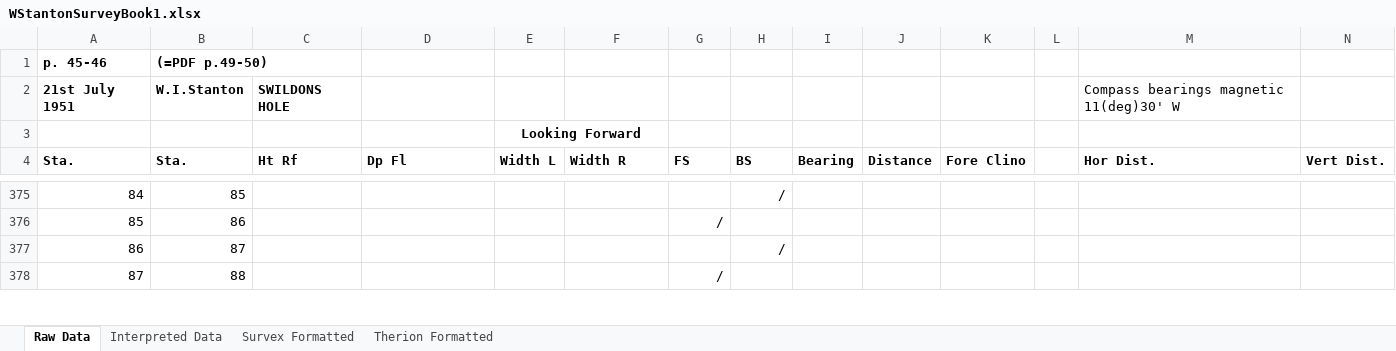
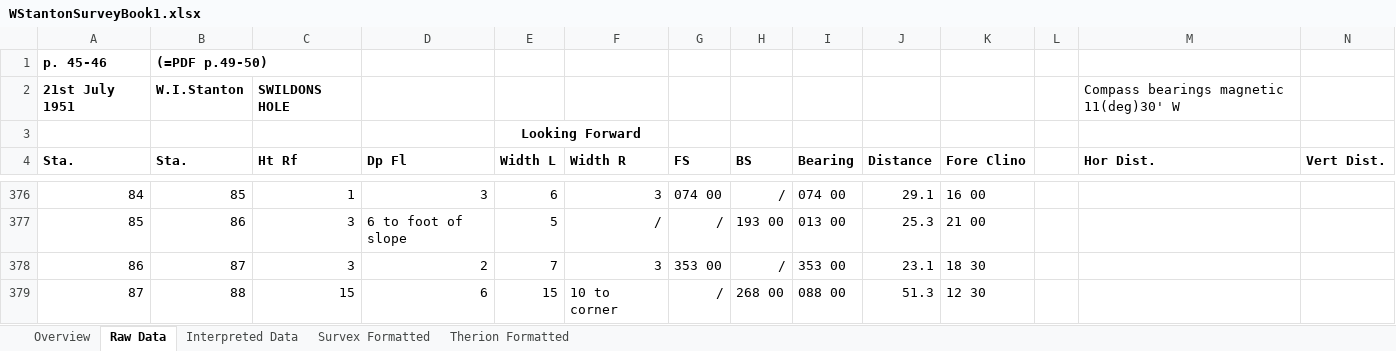
Before and after one commit to AndrewAkinson/caves-mendip-swildons, an Excel workbook: WISLogbookTranscription/WStantonSurveyBook1.xlsx, sheet Raw Data, drawn as a sheet; only a part is shown, gaps mark what is left out; values as stored, in another font and other column widths than the file's, no borders; addresses are those after the commit; the diff covers the shown part only; the diff names each change by its address in the sheet, - before the commit and + after, or states it on an @@ line.

Commit message:
Added an overview page explaining how the spreadsheet works. Plus a bit more data entry since the last check-in.
SVN-Revision: r15
SVN-URL: https://www.cave-registry.org.uk/svn/WookeyCatchment/Swildons

```diff
--- a/WISLogbookTranscription/WStantonSurveyBook1.xlsx (sheet Raw Data)
+++ b/WISLogbookTranscription/WStantonSurveyBook1.xlsx (sheet Raw Data)
+sheet tab: Overview
-C376 (Ht Rf): (empty)
+C376 (Ht Rf): 1
-D376 (Dp Fl): (empty)
+D376 (Dp Fl): 3
-E376 (Width L): (empty)
+E376 (Width L): 6
-F376 (Width R): (empty)
+F376 (Width R): 3
-G376 (FS): (empty)
+G376 (FS): 074 00
-I376 (Bearing): (empty)
+I376 (Bearing): 074 00
-J376 (Distance): (empty)
+J376 (Distance): 29.1
-K376 (Fore Clino): (empty)
+K376 (Fore Clino): 16 00
-C377:C378 (Ht Rf): (empty)
+C377:C378 (Ht Rf): 3
-D377 (Dp Fl): (empty)
+D377 (Dp Fl): 6 to foot of slope
-E377 (Width L): (empty)
+E377 (Width L): 5
-F377 (Width R): (empty)
+F377 (Width R): /
-H377 (BS): (empty)
+H377 (BS): 193 00
-I377 (Bearing): (empty)
+I377 (Bearing): 013 00
-J377 (Distance): (empty)
+J377 (Distance): 25.3
-K377 (Fore Clino): (empty)
+K377 (Fore Clino): 21 00
-D378 (Dp Fl): (empty)
+D378 (Dp Fl): 2
-E378 (Width L): (empty)
+E378 (Width L): 7
-F378 (Width R): (empty)
+F378 (Width R): 3
-G378 (FS): (empty)
+G378 (FS): 353 00
-I378 (Bearing): (empty)
+I378 (Bearing): 353 00
-J378 (Distance): (empty)
+J378 (Distance): 23.1
-K378 (Fore Clino): (empty)
+K378 (Fore Clino): 18 30
-C379 (Ht Rf): (empty)
+C379 (Ht Rf): 15
-D379 (Dp Fl): (empty)
+D379 (Dp Fl): 6
-E379 (Width L): (empty)
+E379 (Width L): 15
-F379 (Width R): (empty)
+F379 (Width R): 10 to corner
-H379 (BS): (empty)
+H379 (BS): 268 00
-I379 (Bearing): (empty)
+I379 (Bearing): 088 00
-J379 (Distance): (empty)
+J379 (Distance): 51.3
-K379 (Fore Clino): (empty)
+K379 (Fore Clino): 12 30
```
Also changed, not shown: 8 added rows and 83 edited cells elsewhere in this sheet, formulas that keep their value.
